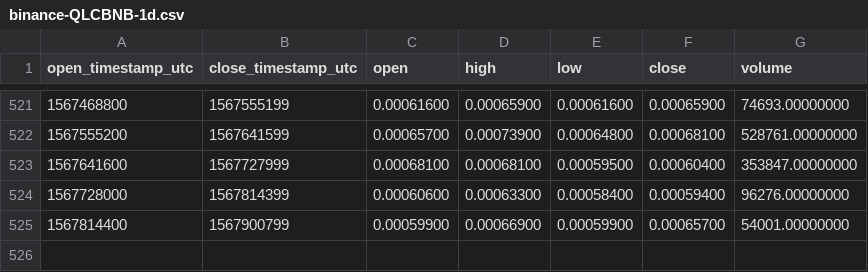
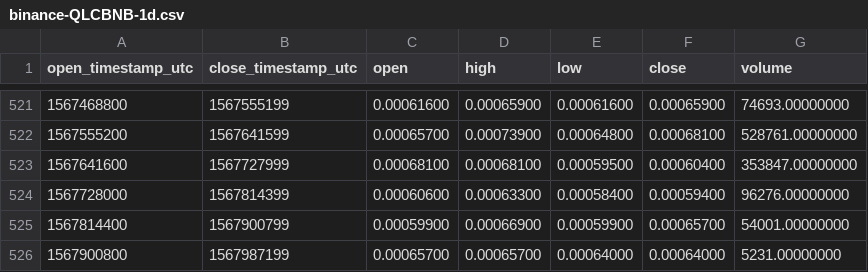
Before and after one commit to cryptobigbro/binance-QLCBNB, a CSV file: binance-QLCBNB-1d.csv, drawn as a sheet; only a part is shown, gaps mark what is left out.

```diff
--- a/binance-QLCBNB-1d.csv
+++ b/binance-QLCBNB-1d.csv
@@ -525 +525,2 @@ open_timestamp_utc,close_timestamp_utc,open,high,low,close,volume
 1567814400,1567900799,0.00059900,0.00066900,0.00059900,0.00065700,54001.00000000
+1567900800,1567987199,0.00065700,0.00065700,0.00064000,0.00064000,5231.00000000
```
Also changed, not shown: binance-QLCBNB-1h.csv.
